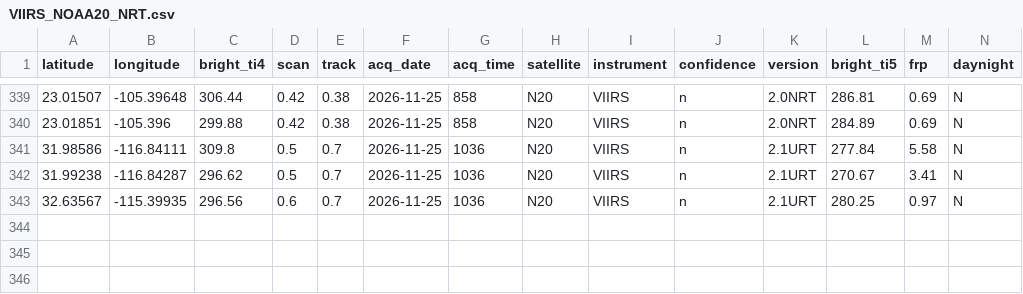
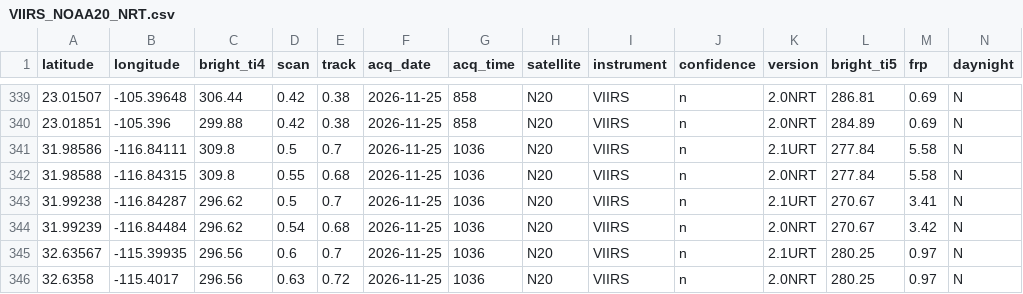
Before and after one commit to LopezRod777/mexico-fire-record, a CSV file: data/live/raw/VIIRS_NOAA20_NRT.csv, drawn as a sheet; only a part is shown, gaps mark what is left out.

```diff
--- a/data/live/raw/VIIRS_NOAA20_NRT.csv
+++ b/data/live/raw/VIIRS_NOAA20_NRT.csv
@@ -341,3 +341,6 @@ latitude,longitude,bright_ti4,scan,track,acq_date,acq_time,satellite,instrument,
 31.98586,-116.84111,309.8,0.5,0.7,2026-11-25,1036,N20,VIIRS,n,2.1URT,277.84,5.58,N
+31.98588,-116.84315,309.8,0.55,0.68,2026-11-25,1036,N20,VIIRS,n,2.0NRT,277.84,5.58,N
 31.99238,-116.84287,296.62,0.5,0.7,2026-11-25,1036,N20,VIIRS,n,2.1URT,270.67,3.41,N
+31.99239,-116.84484,296.62,0.54,0.68,2026-11-25,1036,N20,VIIRS,n,2.0NRT,270.67,3.42,N
 32.63567,-115.39935,296.56,0.6,0.7,2026-11-25,1036,N20,VIIRS,n,2.1URT,280.25,0.97,N
+32.6358,-115.4017,296.56,0.63,0.72,2026-11-25,1036,N20,VIIRS,n,2.0NRT,280.25,0.97,N
```
Also changed, not shown: data/live/raw/GOES_NRT.csv, 2 other files.
